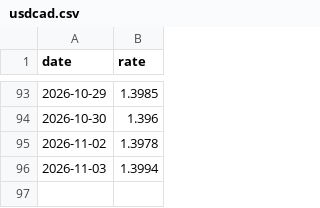
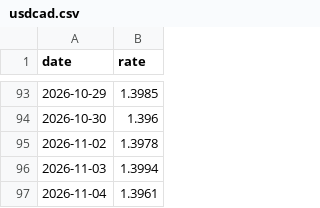
Before and after one commit to seandata8/exchange-rate-actions, a CSV file: data/usdcad.csv, drawn as a sheet; only a part is shown, gaps mark what is left out.

```diff
--- a/data/usdcad.csv
+++ b/data/usdcad.csv
@@ -96 +96,2 @@ date,rate
 2026-11-03,1.3994
+2026-11-04,1.3961
```
Also changed, not shown: 1 other file.
